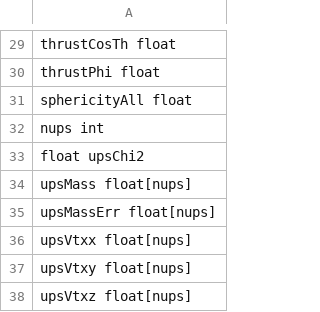
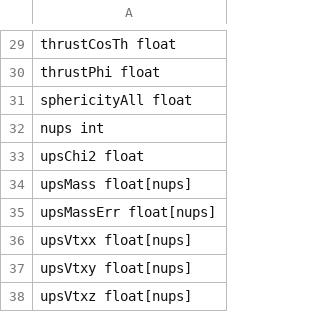
Before and after one commit to yli5/root2postgresdb, a CSV file: darkphoton/example/column_config_real.csv, drawn as a sheet; only a part is shown, gaps mark what is left out.

Commit message:
debug float error

```diff
--- a/darkphoton/example/column_config_real.csv
+++ b/darkphoton/example/column_config_real.csv
@@ -32,3 +32,3 @@ sphericityAll float
 nups int
-float upsChi2
+upsChi2 float
 upsMass float[nups]
```
